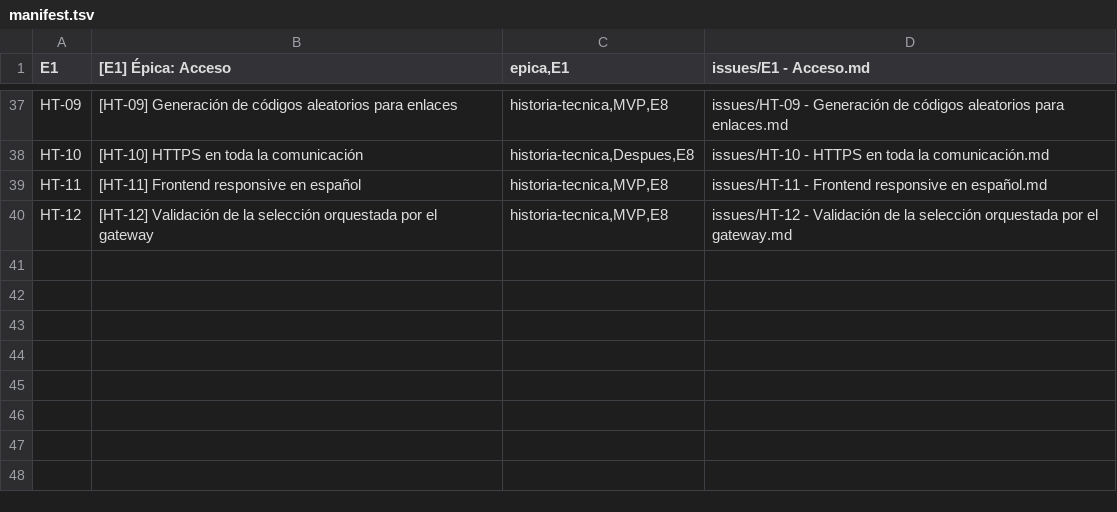
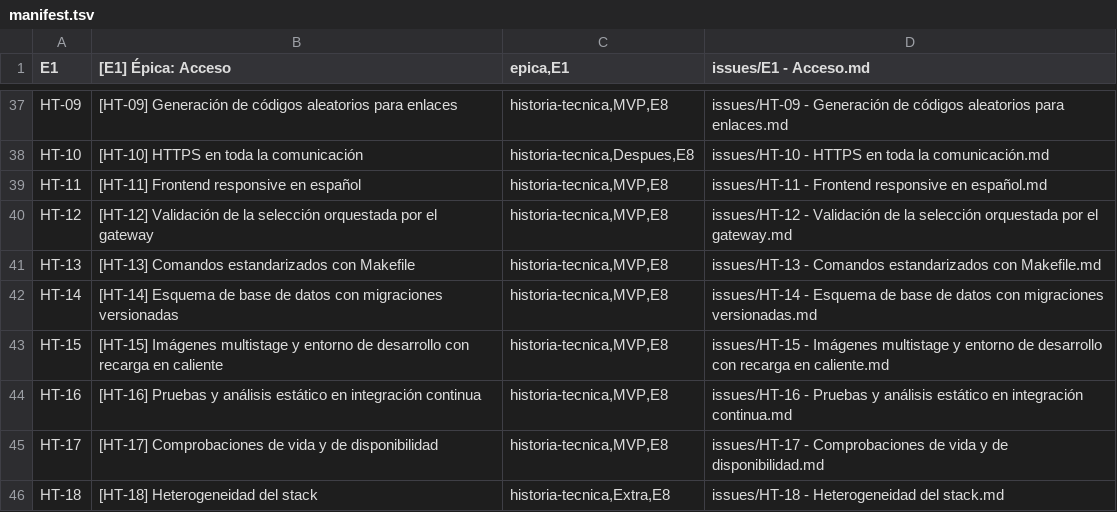
Before and after one commit to benjaminrizo/galeria-privada, a TSV file: docs/Backlog/manifest.tsv, drawn as a sheet; only a part is shown, gaps mark what is left out.

Commit message:
Pone la documentacion al dia con los cambios del capitulo 8
- ADR 0011: Go y MongoDB para ms-pagos; matiza los ADR 0003 y 0006
- ADR 0012: entorno de desarrollo con Docker, migraciones y Makefile
- Seis historias tecnicas nuevas (HT-13 a HT-18) en el backlog
- Corrige el modelado de datos, la guia de implementacion y el hotspot H-11

```diff
--- a/docs/Backlog/manifest.tsv
+++ b/docs/Backlog/manifest.tsv
@@ -40 +40,7 @@ HT-11	[HT-11] Frontend responsive en español	historia-tecnica,MVP,E8	issues/HT-
 HT-12	[HT-12] Validación de la selección orquestada por el gateway	historia-tecnica,MVP,E8	issues/HT-12 - Validación de la selección orquestada por el gateway.md
+HT-13	[HT-13] Comandos estandarizados con Makefile	historia-tecnica,MVP,E8	issues/HT-13 - Comandos estandarizados con Makefile.md
+HT-14	[HT-14] Esquema de base de datos con migraciones versionadas	historia-tecnica,MVP,E8	issues/HT-14 - Esquema de base de datos con migraciones versionadas.md
+HT-15	[HT-15] Imágenes multistage y entorno de desarrollo con recarga en caliente	historia-tecnica,MVP,E8	issues/HT-15 - Imágenes multistage y entorno de desarrollo con recarga en caliente.md
+HT-16	[HT-16] Pruebas y análisis estático en integración continua	historia-tecnica,MVP,E8	issues/HT-16 - Pruebas y análisis estático en integración continua.md
+HT-17	[HT-17] Comprobaciones de vida y de disponibilidad	historia-tecnica,MVP,E8	issues/HT-17 - Comprobaciones de vida y de disponibilidad.md
+HT-18	[HT-18] Heterogeneidad del stack	historia-tecnica,Extra,E8	issues/HT-18 - Heterogeneidad del stack.md
```
Also changed, not shown: 17 other files.
